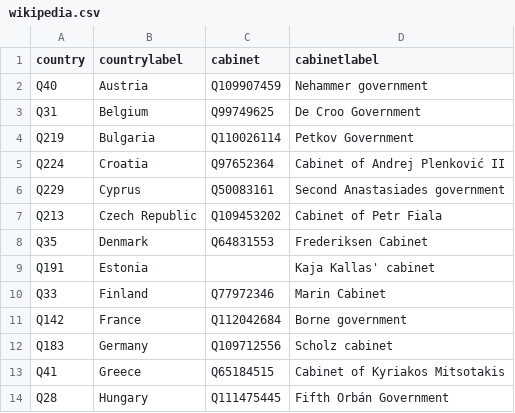
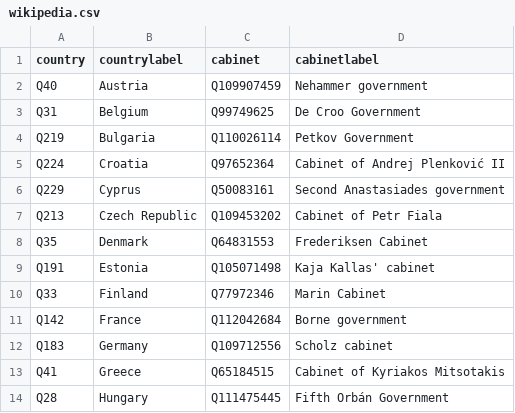
Before and after one commit to every-politician-scrapers/eu-cabinets, a CSV file: data/wikipedia.csv, drawn as a sheet; only a part is shown.

```diff
--- a/data/wikipedia.csv
+++ b/data/wikipedia.csv
@@ -8,3 +8,3 @@ Q213,Czech Republic,Q109453202,Cabinet of Petr Fiala
 Q35,Denmark,Q64831553,Frederiksen Cabinet
-Q191,Estonia,"",Kaja Kallas' cabinet
+Q191,Estonia,Q105071498,Kaja Kallas' cabinet
 Q33,Finland,Q77972346,Marin Cabinet
```
Also changed, not shown: data/wikidata.csv, 1 other file.
